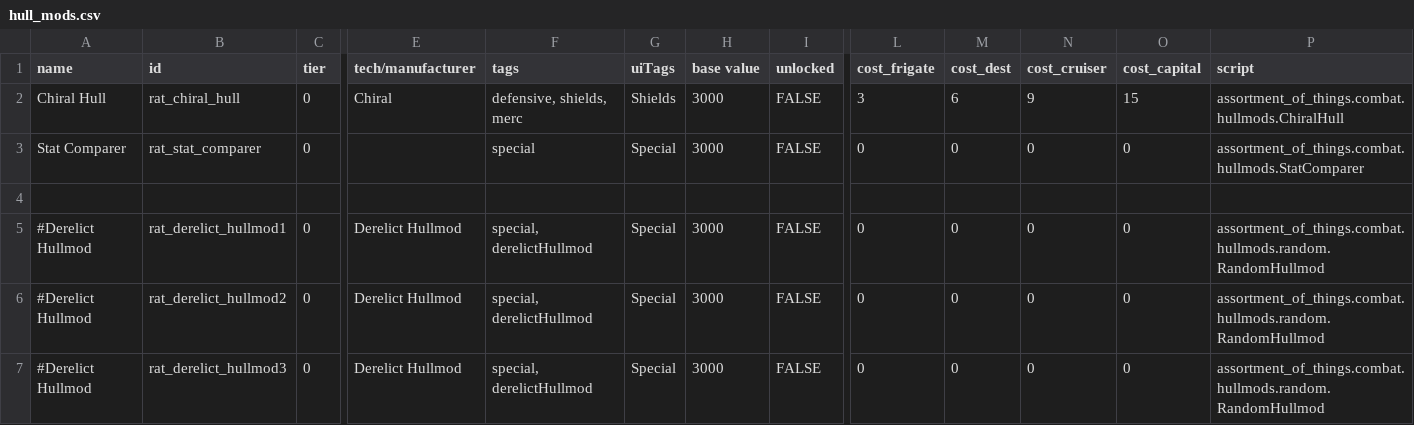
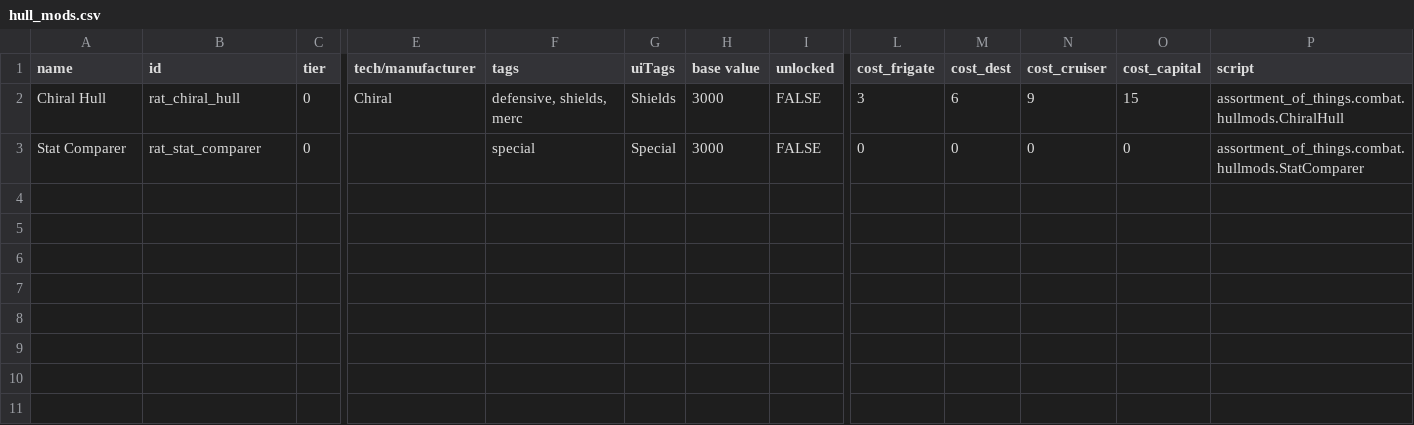
Before and after one commit to Lukas22041/Random-Assortment-of-Things, a CSV file: data/hullmods/hull_mods.csv, drawn as a sheet; only a part is shown, gaps mark what is left out; rows hold the shown columns only; the diff names each change by its address in the sheet, - before the commit and + after, or states it on an @@ line.

```diff
--- a/data/hullmods/hull_mods.csv
+++ b/data/hullmods/hull_mods.csv
-row 4: (empty)
-row 5: #Derelict Hullmod | rat_derelict_hullmod1 | 0 | Derelict Hullmod | special, derelictHullmod | Special | 3000 | FALSE | 0 | 0 | 0 | 0 | assortment_of_things.combat.hullmods.random.RandomHullmod
-row 6: #Derelict Hullmod | rat_derelict_hullmod2 | 0 | Derelict Hullmod | special, derelictHullmod | Special | 3000 | FALSE | 0 | 0 | 0 | 0 | assortment_of_things.combat.hullmods.random.RandomHullmod
-row 7: #Derelict Hullmod | rat_derelict_hullmod3 | 0 | Derelict Hullmod | special, derelictHullmod | Special | 3000 | FALSE | 0 | 0 | 0 | 0 | assortment_of_things.combat.hullmods.random.RandomHullmod
```
Also changed, not shown: data/config/LunaSettings.csv, 10 other files.
